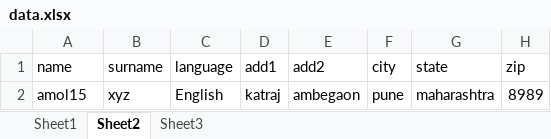
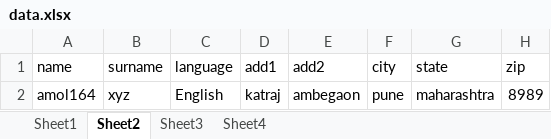
Before and after one commit to amolujagare123/POM730, an Excel workbook: Data/data.xlsx, sheet Sheet2, drawn as a sheet; only a part is shown; values as stored, in another font and other column widths than the file's, no borders; the diff names each change by its address in the sheet, - before the commit and + after, or states it on an @@ line.

```diff
--- a/Data/data.xlsx (sheet Sheet2)
+++ b/Data/data.xlsx (sheet Sheet2)
+sheet tab: Sheet4
-A2 (name): amol15
+A2 (name): amol164
```
Also changed, not shown: 2 other files.
